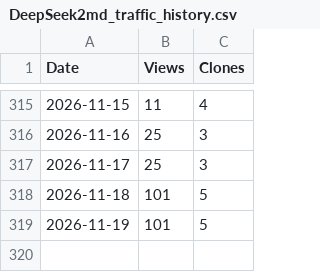
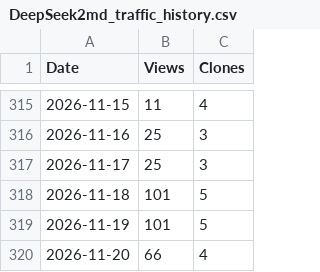
Before and after one commit to DavidShiang/davidshiang-metrics-data, a CSV file: DeepSeek2md_traffic_history.csv, drawn as a sheet; only a part is shown, gaps mark what is left out.

```diff
--- a/DeepSeek2md_traffic_history.csv
+++ b/DeepSeek2md_traffic_history.csv
@@ -319 +319,2 @@ Date,Views,Clones
 2026-11-19,101,5
+2026-11-20,66,4
```
Also changed, not shown: 1 other file.
